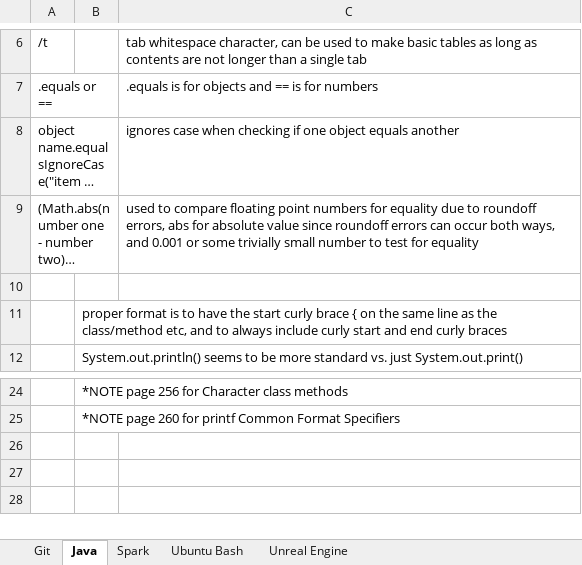
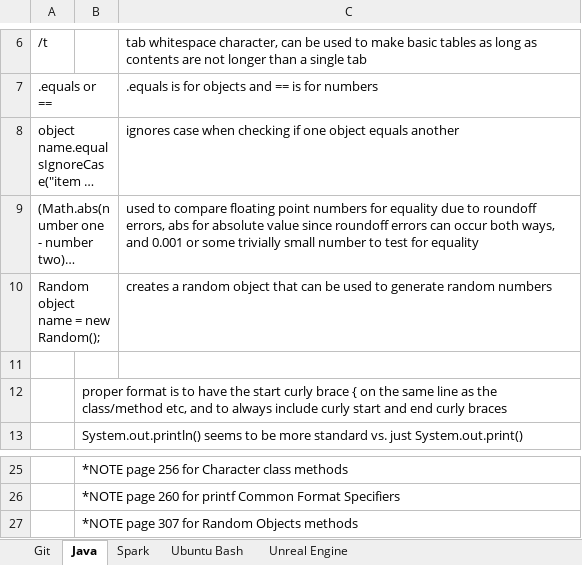
Before and after one commit to iwestfall7062/ObjectOrientedProgramming, an Excel workbook: 2670/Commands.xlsx, sheet Java, drawn as a sheet; only a part is shown, gaps mark what is left out; long unchanged cells end in …; values as stored, in another font and other column widths than the file's, no borders; the diff names each change by its address in the sheet, - before the commit and + after, or states it on an @@ line.

Commit message:
added more notes

```diff
--- a/2670/Commands.xlsx (sheet Java)
+++ b/2670/Commands.xlsx (sheet Java)
+row 10: Random object name = new Random(); |  | creates a random object that can be used to generate random numbers
+row 27:  | *NOTE page 307 for Random Objects methods
```
